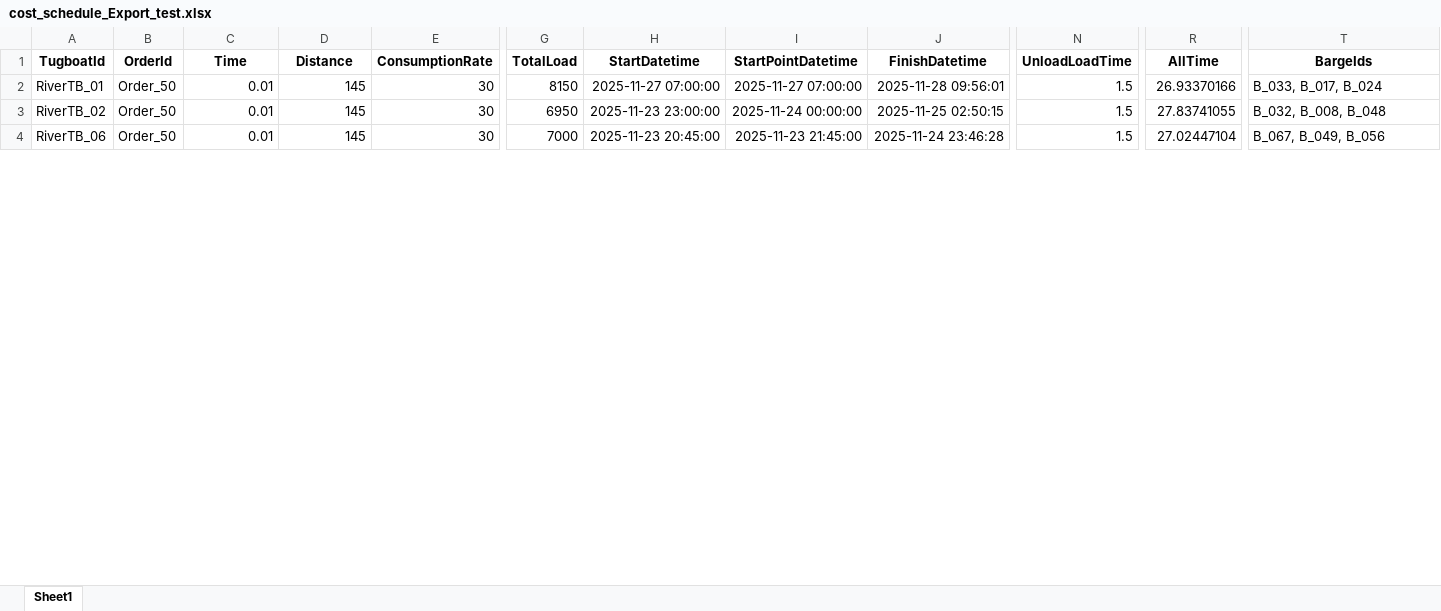
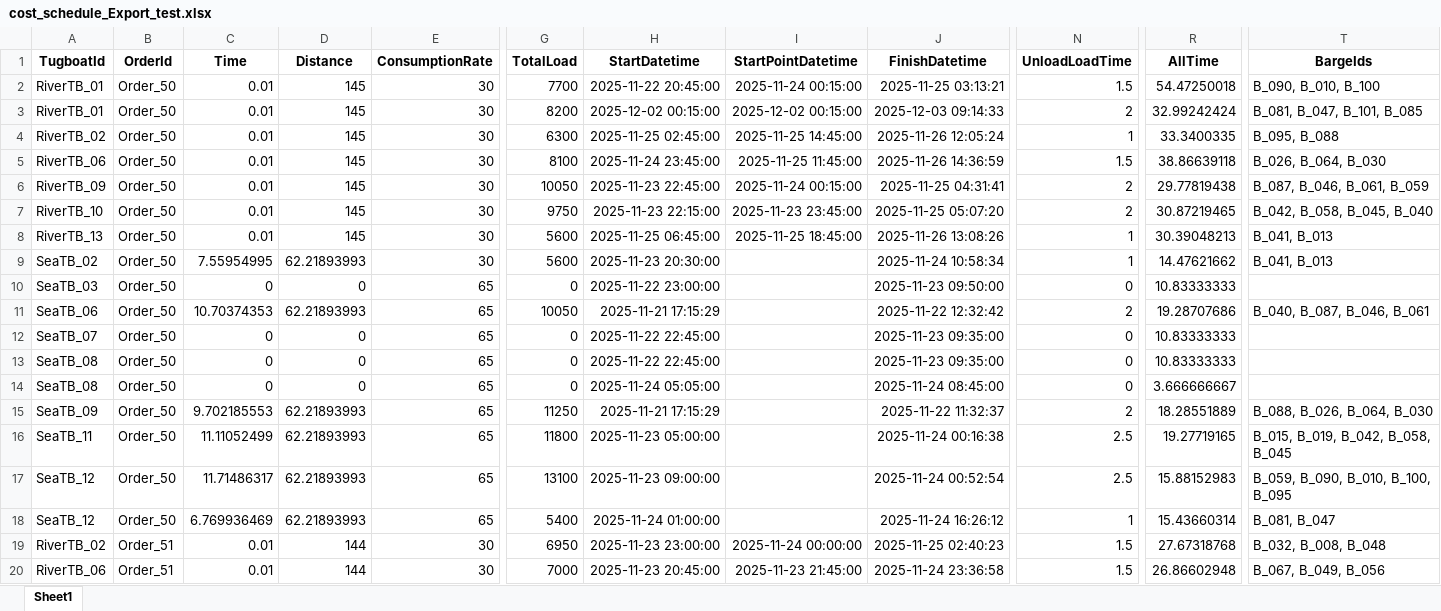
Before and after one commit to babankbro/Tugboat, an Excel workbook: CodeVS/data/output/cost_schedule_Export_test.xlsx, sheet Sheet1, drawn as a sheet; only a part is shown, gaps mark what is left out; values as stored, in another font and other column widths than the file's, no borders; addresses are those after the commit; rows hold the shown columns only; the diff covers the shown part only; the diff names each change by its address in the sheet, - before the commit and + after, or states it on an @@ line.

```diff
--- a/CodeVS/data/output/cost_schedule_Export_test.xlsx (sheet Sheet1)
+++ b/CodeVS/data/output/cost_schedule_Export_test.xlsx (sheet Sheet1)
+row 2: RiverTB_01 | Order_50 | 0.01 | 145 | 30 | 7700 | 2025-11-22 20:45:00 | 2025-11-24 00:15:00 | 2025-11-25 03:13:21 | 1.5 | 54.47250018 | B_090, B_010, B_100
-G3 (TotalLoad): 8150
+G3 (TotalLoad): 8200
-H3 (StartDatetime): 2025-11-27 07:00:00
+H3 (StartDatetime): 2025-12-02 00:15:00
-I3 (StartPointDatetime): 2025-11-27 07:00:00
+I3 (StartPointDatetime): 2025-12-02 00:15:00
-J3 (FinishDatetime): 2025-11-28 09:56:01
+J3 (FinishDatetime): 2025-12-03 09:14:33
-N3 (UnloadLoadTime): 1.5
+N3 (UnloadLoadTime): 2
-R3 (AllTime): 26.93370166
+R3 (AllTime): 32.99242424
-T3 (BargeIds): B_033, B_017, B_024
+T3 (BargeIds): B_081, B_047, B_101, B_085
+row 4: RiverTB_02 | Order_50 | 0.01 | 145 | 30 | 6300 | 2025-11-25 02:45:00 | 2025-11-25 14:45:00 | 2025-11-26 12:05:24 | 1 | 33.3400335 | B_095, B_088
+row 5: RiverTB_06 | Order_50 | 0.01 | 145 | 30 | 8100 | 2025-11-24 23:45:00 | 2025-11-25 11:45:00 | 2025-11-26 14:36:59 | 1.5 | 38.86639118 | B_026, B_064, B_030
+row 6: RiverTB_09 | Order_50 | 0.01 | 145 | 30 | 10050 | 2025-11-23 22:45:00 | 2025-11-24 00:15:00 | 2025-11-25 04:31:41 | 2 | 29.77819438 | B_087, B_046, B_061, B_059
+row 7: RiverTB_10 | Order_50 | 0.01 | 145 | 30 | 9750 | 2025-11-23 22:15:00 | 2025-11-23 23:45:00 | 2025-11-25 05:07:20 | 2 | 30.87219465 | B_042, B_058, B_045, B_040
+row 8: RiverTB_13 | Order_50 | 0.01 | 145 | 30 | 5600 | 2025-11-25 06:45:00 | 2025-11-25 18:45:00 | 2025-11-26 13:08:26 | 1 | 30.39048213 | B_041, B_013
+row 9: SeaTB_02 | Order_50 | 7.55954995 | 62.21893993 | 30 | 5600 | 2025-11-23 20:30:00 |  | 2025-11-24 10:58:34 | 1 | 14.47621662 | B_041, B_013
+row 10: SeaTB_03 | Order_50 | 0 | 0 | 65 | 0 | 2025-11-22 23:00:00 |  | 2025-11-23 09:50:00 | 0 | 10.83333333
+row 11: SeaTB_06 | Order_50 | 10.70374353 | 62.21893993 | 65 | 10050 | 2025-11-21 17:15:29 |  | 2025-11-22 12:32:42 | 2 | 19.28707686 | B_040, B_087, B_046, B_061
+row 12: SeaTB_07 | Order_50 | 0 | 0 | 65 | 0 | 2025-11-22 22:45:00 |  | 2025-11-23 09:35:00 | 0 | 10.83333333
+row 13: SeaTB_08 | Order_50 | 0 | 0 | 65 | 0 | 2025-11-22 22:45:00 |  | 2025-11-23 09:35:00 | 0 | 10.83333333
+row 14: SeaTB_08 | Order_50 | 0 | 0 | 65 | 0 | 2025-11-24 05:05:00 |  | 2025-11-24 08:45:00 | 0 | 3.666666667
+row 15: SeaTB_09 | Order_50 | 9.702185553 | 62.21893993 | 65 | 11250 | 2025-11-21 17:15:29 |  | 2025-11-22 11:32:37 | 2 | 18.28551889 | B_088, B_026, B_064, B_030
+row 16: SeaTB_11 | Order_50 | 11.11052499 | 62.21893993 | 65 | 11800 | 2025-11-23 05:00:00 |  | 2025-11-24 00:16:38 | 2.5 | 19.27719165 | B_015, B_019, B_042, B_058, B_045
+row 17: SeaTB_12 | Order_50 | 11.71486317 | 62.21893993 | 65 | 13100 | 2025-11-23 09:00:00 |  | 2025-11-24 00:52:54 | 2.5 | 15.88152983 | B_059, B_090, B_010, B_100, B_095
+row 18: SeaTB_12 | Order_50 | 6.769936469 | 62.21893993 | 65 | 5400 | 2025-11-24 01:00:00 |  | 2025-11-24 16:26:12 | 1 | 15.43660314 | B_081, B_047
-B19:B20 (OrderId): Order_50
+B19:B20 (OrderId): Order_51
-D19:D20 (Distance): 145
+D19:D20 (Distance): 144
-J19 (FinishDatetime): 2025-11-25 02:50:15
+J19 (FinishDatetime): 2025-11-25 02:40:23
-R19 (AllTime): 27.83741055
+R19 (AllTime): 27.67318768
-J20 (FinishDatetime): 2025-11-24 23:46:28
+J20 (FinishDatetime): 2025-11-24 23:36:58
-R20 (AllTime): 27.02447104
+R20 (AllTime): 26.86602948
```
Also changed, not shown: 4 added rows, 19 removed rows and 118 edited cells elsewhere in this sheet, CodeVS/data/output/barge_cost_schedule_Export_test.xlsx, CodeVS/data/output/barge_schedule_Export_test.xlsx, 8 other files.
